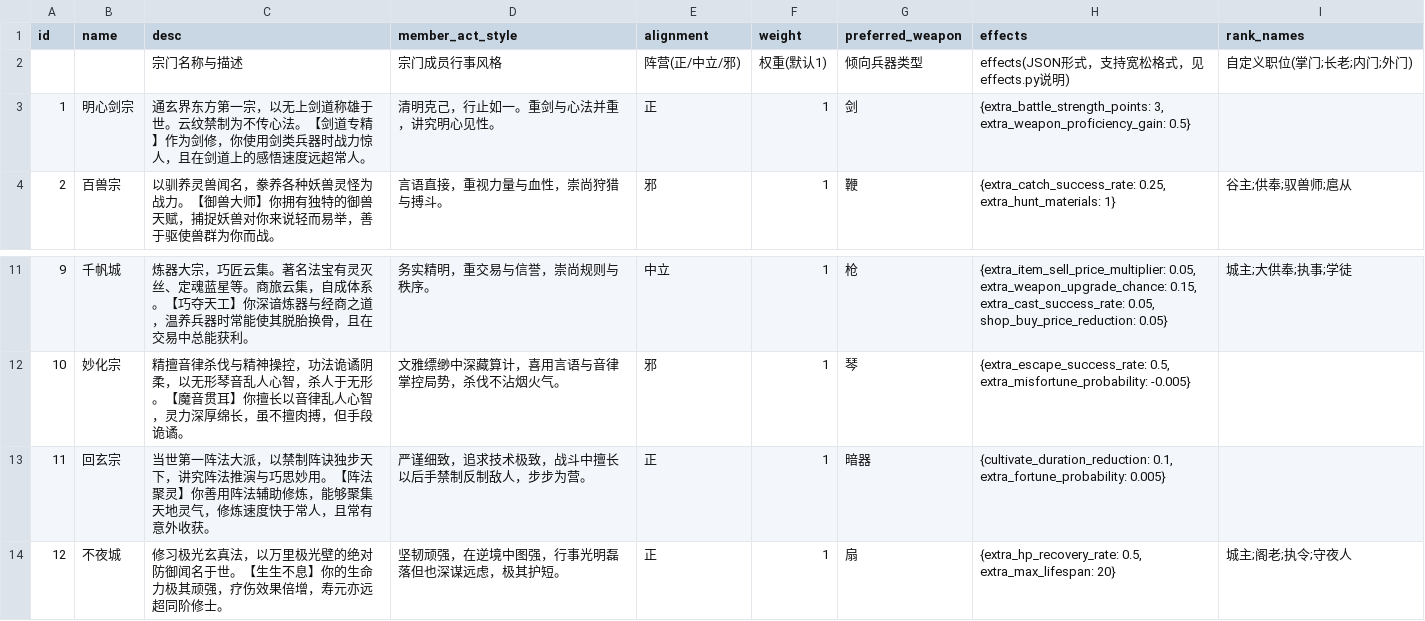
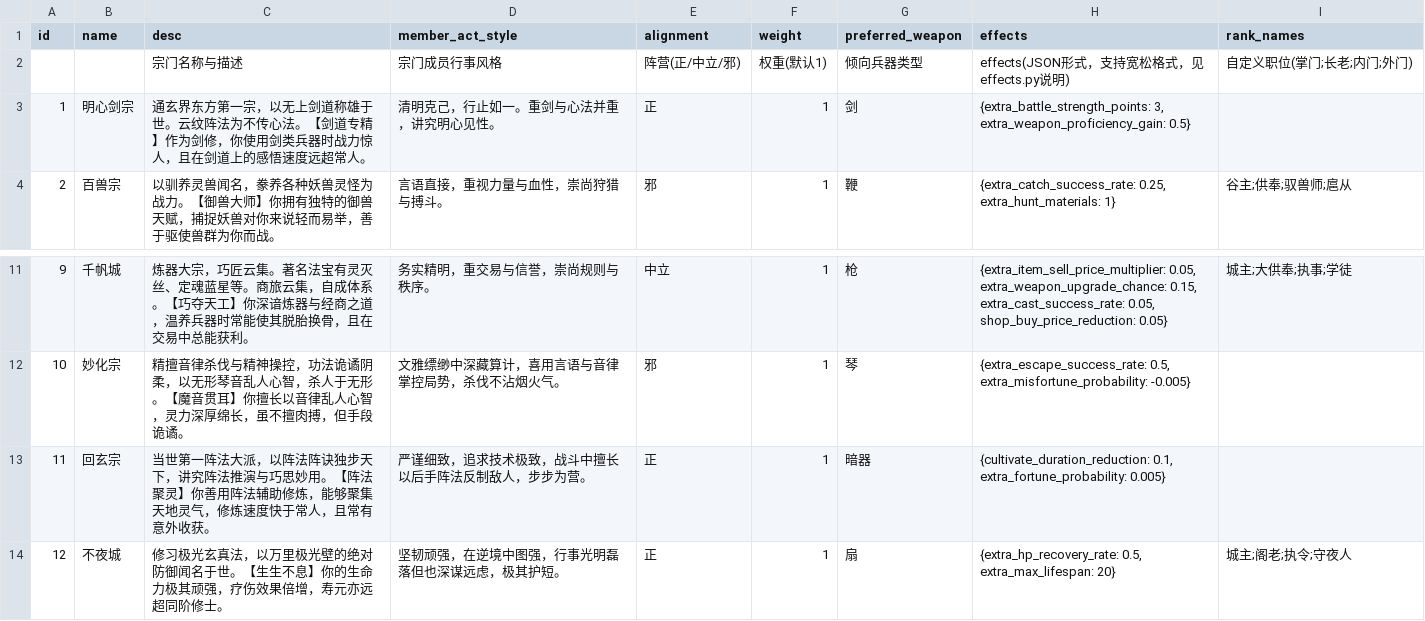
Before and after one commit to MutenRock/cultivation-world-simulator, a CSV file: static/game_configs/sect.csv, drawn as a sheet; only a part is shown, gaps mark what is left out.

```diff
--- a/static/game_configs/sect.csv
+++ b/static/game_configs/sect.csv
@@ -2,3 +2,3 @@ id,name,desc,member_act_style,alignment,weight,preferred_weapon,effects,rank_nam
 ,,宗门名称与描述,宗门成员行事风格,阵营(正/中立/邪),权重(默认1),倾向兵器类型,"effects(JSON形式，支持宽松格式，见effects.py说明)",自定义职位(掌门;长老;内门;外门)
-1,明心剑宗,"通玄界东方第一宗，以无上剑道称雄于世。云纹禁制为不传心法。【剑道专精】作为剑修，你使用剑类兵器时战力惊人，且在剑道上的感悟速度远超常人。",清明克己，行止如一。重剑与心法并重，讲究明心见性。,正,1,剑,"{extra_battle_strength_points: 3, extra_weapon_proficiency_gain: 0.5}",
+1,明心剑宗,"通玄界东方第一宗，以无上剑道称雄于世。云纹阵法为不传心法。【剑道专精】作为剑修，你使用剑类兵器时战力惊人，且在剑道上的感悟速度远超常人。",清明克己，行止如一。重剑与心法并重，讲究明心见性。,正,1,剑,"{extra_battle_strength_points: 3, extra_weapon_proficiency_gain: 0.5}",
 2,百兽宗,"以驯养灵兽闻名，豢养各种妖兽灵怪为战力。【御兽大师】你拥有独特的御兽天赋，捕捉妖兽对你来说轻而易举，善于驱使兽群为你而战。",言语直接，重视力量与血性，崇尚狩猎与搏斗。,邪,1,鞭,"{extra_catch_success_rate: 0.25, extra_hunt_materials: 1}",谷主;供奉;驭兽师;扈从
@@ -12,3 +12,3 @@ id,name,desc,member_act_style,alignment,weight,preferred_weapon,effects,rank_nam
 10,妙化宗,"精擅音律杀伐与精神操控，功法诡谲阴柔，以无形琴音乱人心智，杀人于无形。【魔音贯耳】你擅长以音律乱人心智，灵力深厚绵长，虽不擅肉搏，但手段诡谲。",文雅缥缈中深藏算计，喜用言语与音律掌控局势，杀伐不沾烟火气。,邪,1,琴,"{extra_escape_success_rate: 0.5, extra_misfortune_probability: -0.005}",
-11,回玄宗,"当世第一阵法大派，以禁制阵诀独步天下，讲究阵法推演与巧思妙用。【阵法聚灵】你善用阵法辅助修炼，能够聚集天地灵气，修炼速度快于常人，且常有意外收获。",严谨细致，追求技术极致，战斗中擅长以后手禁制反制敌人，步步为营。,正,1,暗器,"{cultivate_duration_reduction: 0.1, extra_fortune_probability: 0.005}",
+11,回玄宗,"当世第一阵法大派，以阵法阵诀独步天下，讲究阵法推演与巧思妙用。【阵法聚灵】你善用阵法辅助修炼，能够聚集天地灵气，修炼速度快于常人，且常有意外收获。",严谨细致，追求技术极致，战斗中擅长以后手阵法反制敌人，步步为营。,正,1,暗器,"{cultivate_duration_reduction: 0.1, extra_fortune_probability: 0.005}",
 12,不夜城,"修习极光玄真法，以万里极光壁的绝对防御闻名于世。【生生不息】你的生命力极其顽强，疗伤效果倍增，寿元亦远超同阶修士。",坚韧顽强，在逆境中图强，行事光明磊落但也深谋远虑，极其护短。,正,1,扇,"{extra_hp_recovery_rate: 0.5, extra_max_lifespan: 20}",城主;阁老;执令;守夜人
```
Also changed, not shown: static/game_configs/sect_region.csv, tools/extract/cleaned_res.csv, 18 other files.
